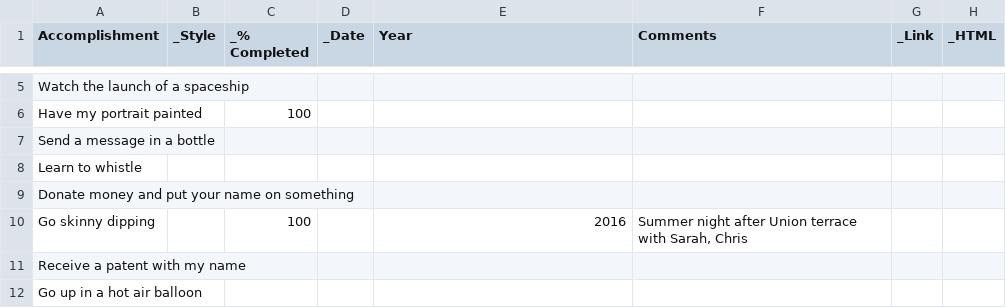
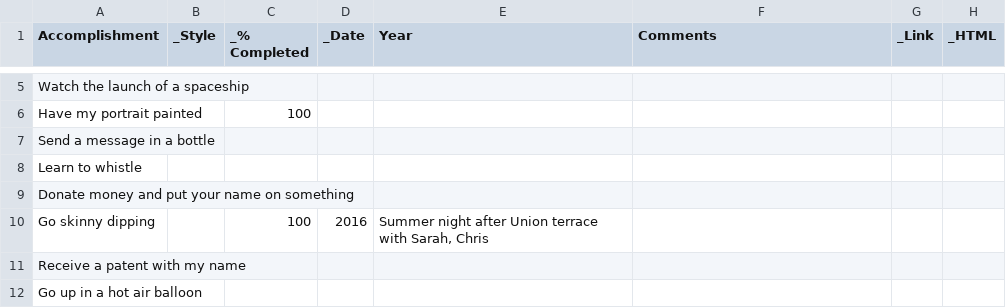
Before and after one commit to taylorchasewhite/dataTank, a TSV file: BucketList.tsv, drawn as a sheet; only a part is shown, gaps mark what is left out.

Commit message:
Update BucketList.tsv

```diff
--- a/BucketList.tsv
+++ b/BucketList.tsv
@@ -9,3 +9,3 @@ Learn to whistle
 Donate money and put your name on something							
-Go skinny dipping		100		2016	Summer night after Union terrace with Sarah, Chris
+Go skinny dipping		100	2016	Summer night after Union terrace with Sarah, Chris
 Receive a patent with my name							
```
